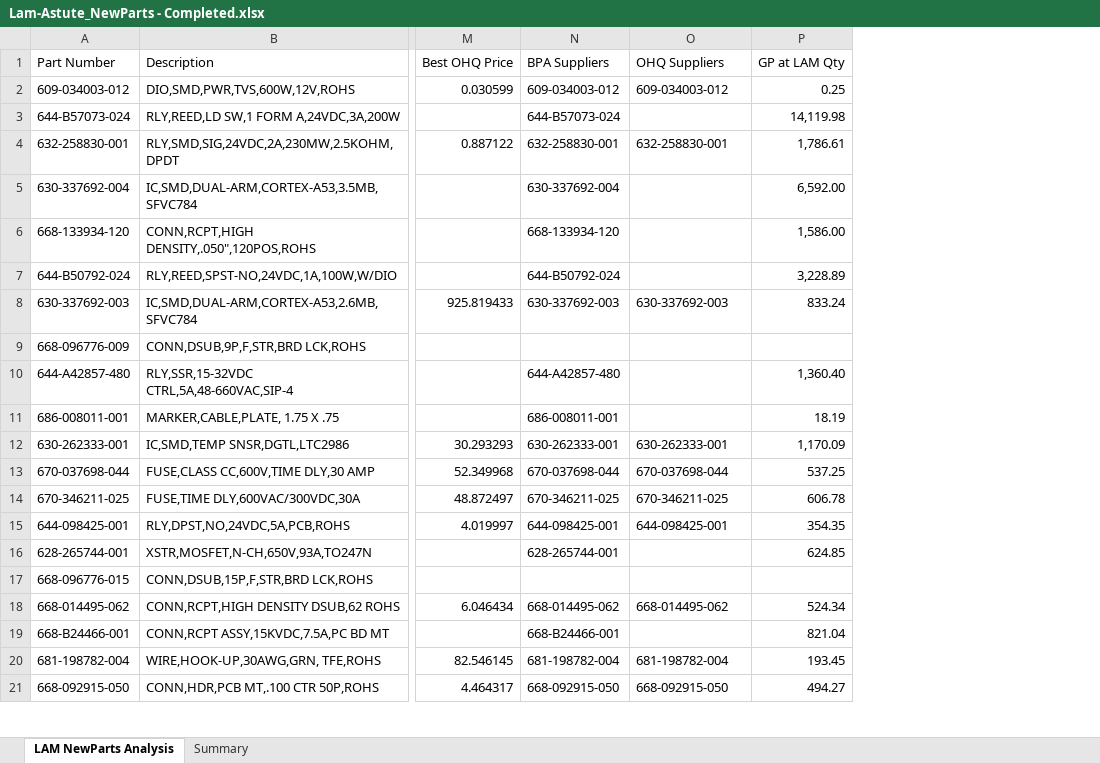
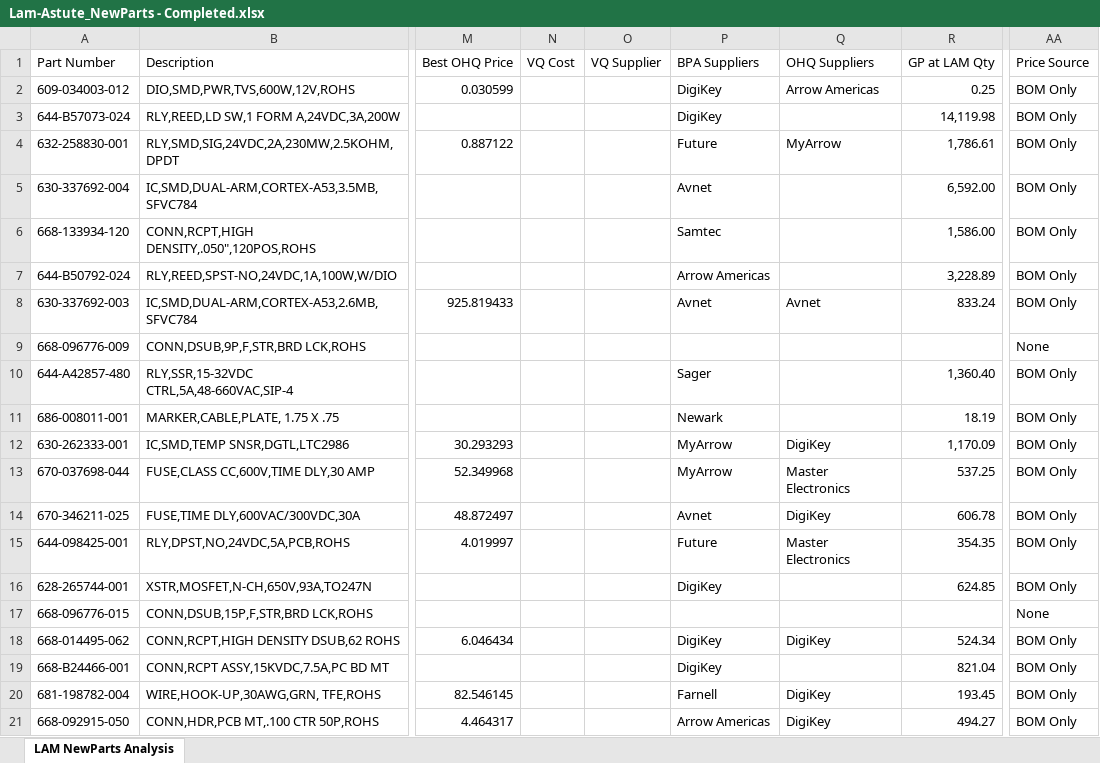
Before and after one commit to AstuteGroup/astute-workinstructions, an Excel workbook: Trading Analysis/LAM review/Lam-Astute_NewParts - Completed.xlsx, sheet LAM NewParts Analysis, drawn as a sheet; only a part is shown, gaps mark what is left out; values as stored, in another font and other column widths than the file's, no cell formats; addresses are those after the commit; the diff covers the shown part only; the diff names each change by its address in the sheet, - before the commit and + after, or states it on an @@ line.

Commit message:
Update LAM Completed with 11 new VQ-sourced lines (RFQ 1129918)
- 10 previously unpriced parts now have VQ cost data
- 1 part (68552-5) now has BOM + VQ pricing
- 6 new viable lines, total viable: 33 -> 39
- Total GP: 0,651 -> 3,113

```diff
--- a/Trading Analysis/LAM review/Lam-Astute_NewParts - Completed.xlsx (sheet LAM NewParts Analysis)
+++ b/Trading Analysis/LAM review/Lam-Astute_NewParts - Completed.xlsx (sheet LAM NewParts Analysis)
-sheet tab: Summary
+column N (VQ Cost), empty
+column O (VQ Supplier), empty
+column AA (Price Source), rows 2-21: BOM Only | BOM Only | BOM Only | BOM Only | BOM Only | BOM Only | BOM Only | None | BOM Only | BOM Only | BOM Only | BOM Only | BOM Only | BOM Only | BOM Only | None | BOM Only | BOM Only | BOM Only | BOM Only
-P2 (BPA Suppliers): 609-034003-012
+P2 (BPA Suppliers): DigiKey
-Q2 (OHQ Suppliers): 609-034003-012
+Q2 (OHQ Suppliers): Arrow Americas
-P3 (BPA Suppliers): 644-B57073-024
+P3 (BPA Suppliers): DigiKey
-P4 (BPA Suppliers): 632-258830-001
+P4 (BPA Suppliers): Future
-Q4 (OHQ Suppliers): 632-258830-001
+Q4 (OHQ Suppliers): MyArrow
-P5 (BPA Suppliers): 630-337692-004
+P5 (BPA Suppliers): Avnet
-P6 (BPA Suppliers): 668-133934-120
+P6 (BPA Suppliers): Samtec
-P7 (BPA Suppliers): 644-B50792-024
+P7 (BPA Suppliers): Arrow Americas
-P8 (BPA Suppliers): 630-337692-003
+P8 (BPA Suppliers): Avnet
-Q8 (OHQ Suppliers): 630-337692-003
+Q8 (OHQ Suppliers): Avnet
-P10 (BPA Suppliers): 644-A42857-480
+P10 (BPA Suppliers): Sager
-P11 (BPA Suppliers): 686-008011-001
+P11 (BPA Suppliers): Newark
-P12 (BPA Suppliers): 630-262333-001
+P12 (BPA Suppliers): MyArrow
-Q12 (OHQ Suppliers): 630-262333-001
+Q12 (OHQ Suppliers): DigiKey
-P13 (BPA Suppliers): 670-037698-044
+P13 (BPA Suppliers): MyArrow
-Q13 (OHQ Suppliers): 670-037698-044
+Q13 (OHQ Suppliers): Master Electronics
-P14 (BPA Suppliers): 670-346211-025
+P14 (BPA Suppliers): Avnet
-Q14 (OHQ Suppliers): 670-346211-025
+Q14 (OHQ Suppliers): DigiKey
-P15 (BPA Suppliers): 644-098425-001
+P15 (BPA Suppliers): Future
-Q15 (OHQ Suppliers): 644-098425-001
+Q15 (OHQ Suppliers): Master Electronics
-P16 (BPA Suppliers): 628-265744-001
+P16 (BPA Suppliers): DigiKey
-P18 (BPA Suppliers): 668-014495-062
+P18 (BPA Suppliers): DigiKey
-Q18 (OHQ Suppliers): 668-014495-062
+Q18 (OHQ Suppliers): DigiKey
-P19 (BPA Suppliers): 668-B24466-001
+P19 (BPA Suppliers): DigiKey
-P20 (BPA Suppliers): 681-198782-004
+P20 (BPA Suppliers): Farnell
-Q20 (OHQ Suppliers): 681-198782-004
+Q20 (OHQ Suppliers): DigiKey
-P21 (BPA Suppliers): 668-092915-050
+P21 (BPA Suppliers): Arrow Americas
-Q21 (OHQ Suppliers): 668-092915-050
+Q21 (OHQ Suppliers): DigiKey
```
Also changed, not shown: 543 edited cells elsewhere in this sheet, cell formats.
